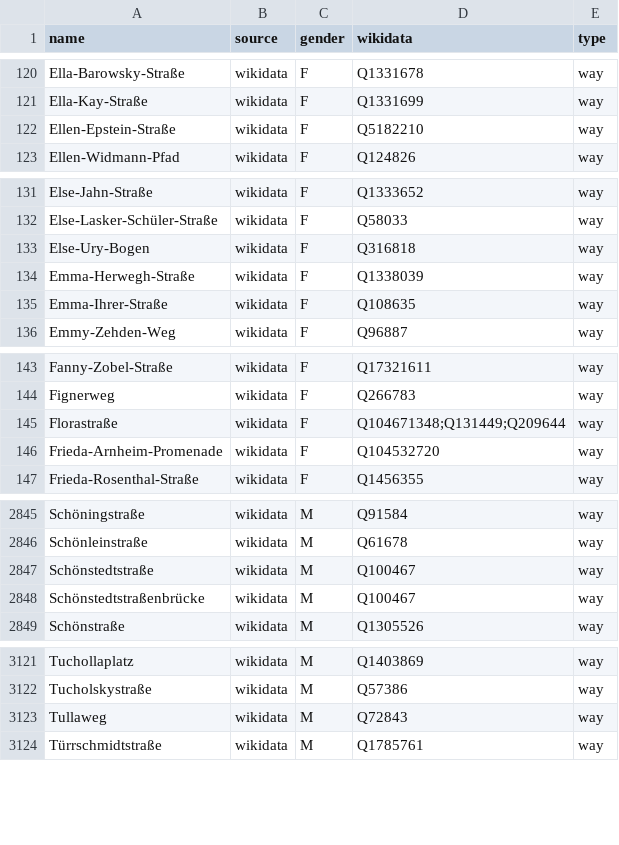
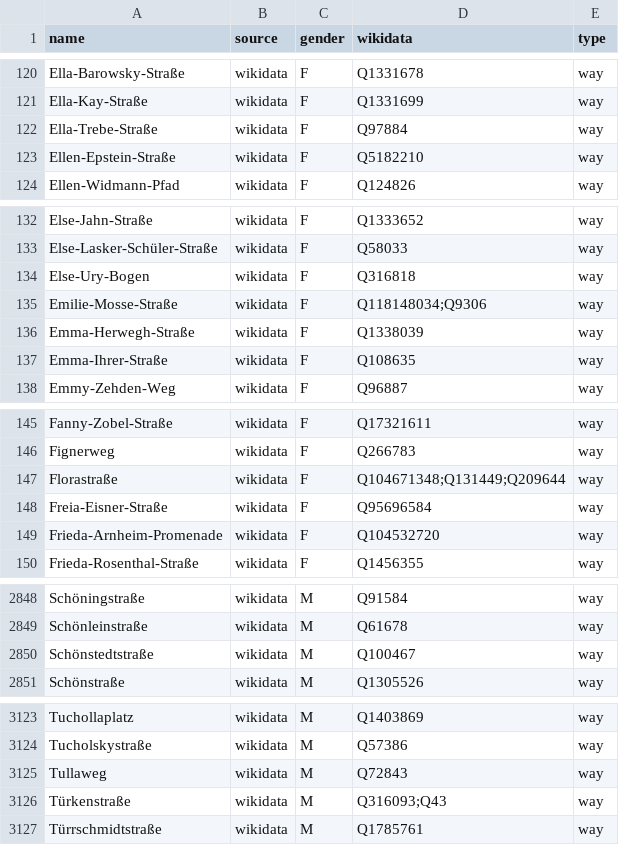
Before and after one commit to EqualStreetNames/equalstreetnames-berlin, a CSV file: data/gender.csv, drawn as a sheet; only a part is shown, gaps mark what is left out; the diff covers the shown part only.

```diff
--- a/data/gender.csv
+++ b/data/gender.csv
@@ -121,2 +121,3 @@ Ella-Barowsky-Straße,wikidata,F,Q1331678,way
 Ella-Kay-Straße,wikidata,F,Q1331699,way
+Ella-Trebe-Straße,wikidata,F,Q97884,way
 Ellen-Epstein-Straße,wikidata,F,Q5182210,way
@@ -133,2 +134,3 @@ Else-Lasker-Schüler-Straße,wikidata,F,Q58033,way
 Else-Ury-Bogen,wikidata,F,Q316818,way
+Emilie-Mosse-Straße,wikidata,F,Q118148034;Q9306,way
 Emma-Herwegh-Straße,wikidata,F,Q1338039,way
@@ -145,2 +147,3 @@ Fignerweg,wikidata,F,Q266783,way
 Florastraße,wikidata,F,Q104671348;Q131449;Q209644,way
+Freia-Eisner-Straße,wikidata,F,Q95696584,way
 Frieda-Arnheim-Promenade,wikidata,F,Q104532720,way
@@ -2847,3 +2850,2 @@ Schönleinstraße,wikidata,M,Q61678,way
 Schönstedtstraße,wikidata,M,Q100467,way
-Schönstedtstraßenbrücke,wikidata,M,Q100467,way
 Schönstraße,wikidata,M,Q1305526,way
@@ -3123,2 +3125,3 @@ Tucholskystraße,wikidata,M,Q57386,way
 Tullaweg,wikidata,M,Q72843,way
+Türkenstraße,wikidata,M,Q316093;Q43,way
 Türrschmidtstraße,wikidata,M,Q1785761,way
```
Also changed, not shown: 1 edited cell elsewhere in this file, data/other.csv, 3 other files.
